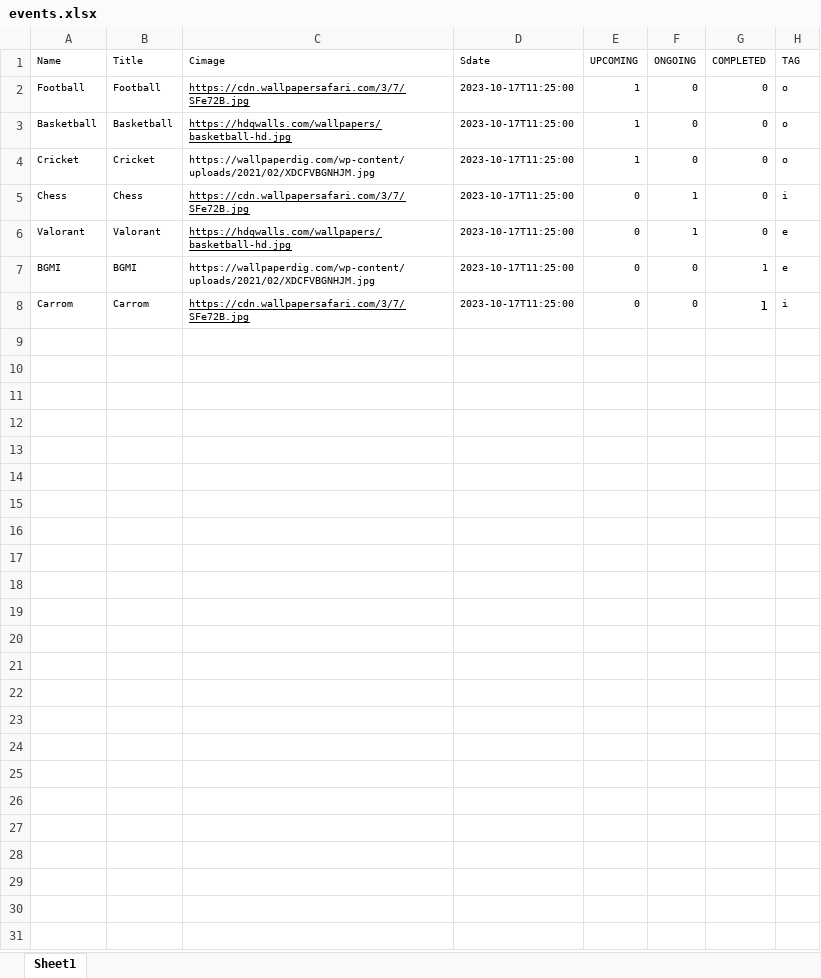
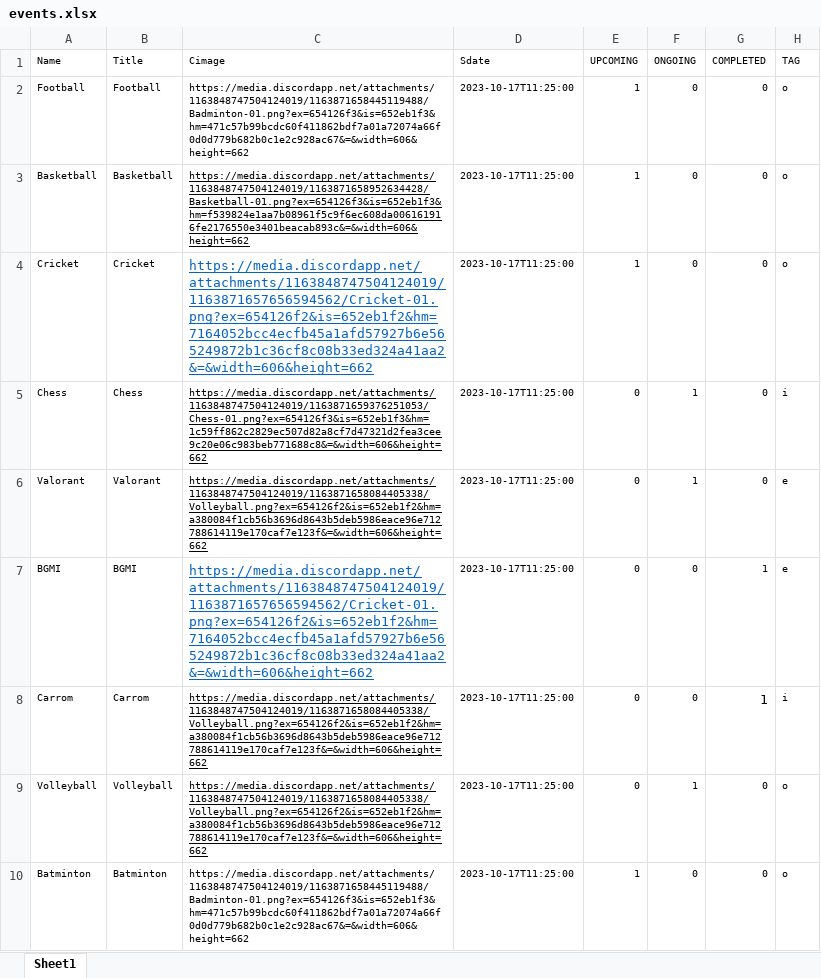
Before and after one commit to VKBRAWLER/gehusports, an Excel workbook: data/excel/events.xlsx, sheet Sheet1, drawn as a sheet; values as stored, in another font and other column widths than the file's, no borders; the diff names each change by its address in the sheet, - before the commit and + after, or states it on an @@ line.

Commit message:
event and sports image added

```diff
--- a/data/excel/events.xlsx (sheet Sheet1)
+++ b/data/excel/events.xlsx (sheet Sheet1)
-C2 (Cimage): https://cdn.wallpapersafari.com/3/7/SFe72B.jpg
+C2 (Cimage): https://media.discordapp.net/attachments/1163848747504124019/1163871658445119488/Badminton-01.png?ex=654126f3&is=652eb1f3&hm=471c57b99bcdc60f411862bdf7a01a72074a66f0d0d779b682b0c1e2c928ac67&=&width=606&height=662
-C2 underline: on
+C2 underline: off
-C3 (Cimage): https://hdqwalls.com/wallpapers/basketball-hd.jpg
+C3 (Cimage): https://media.discordapp.net/attachments/1163848747504124019/1163871658952634428/Basketball-01.png?ex=654126f3&is=652eb1f3&hm=f539824e1aa7b08961f5c9f6ec608da006161916fe2176550e3401beacab893c&=&width=606&height=662
-C4 (Cimage): https://wallpaperdig.com/wp-content/uploads/2021/02/XDCFVBGNHJM.jpg
+C4 (Cimage): https://media.discordapp.net/attachments/1163848747504124019/1163871657656594562/Cricket-01.png?ex=654126f2&is=652eb1f2&hm=7164052bcc4ecfb45a1afd57927b6e565249872b1c36cf8c08b33ed324a41aa2&=&width=606&height=662
@@ C4 underline: off → on, text colour: black → #0563C1, text size: larger @@
-C5 (Cimage): https://cdn.wallpapersafari.com/3/7/SFe72B.jpg
+C5 (Cimage): https://media.discordapp.net/attachments/1163848747504124019/1163871659376251053/Chess-01.png?ex=654126f3&is=652eb1f3&hm=1c59ff862c2829ec507d82a8cf7d47321d2fea3cee9c20e06c983beb771688c8&=&width=606&height=662
-C6 (Cimage): https://hdqwalls.com/wallpapers/basketball-hd.jpg
+C6 (Cimage): https://media.discordapp.net/attachments/1163848747504124019/1163871658084405338/Volleyball.png?ex=654126f2&is=652eb1f2&hm=a380084f1cb56b3696d8643b5deb5986eace96e712788614119e170caf7e123f&=&width=606&height=662
-C7 (Cimage): https://wallpaperdig.com/wp-content/uploads/2021/02/XDCFVBGNHJM.jpg
+C7 (Cimage): https://media.discordapp.net/attachments/1163848747504124019/1163871657656594562/Cricket-01.png?ex=654126f2&is=652eb1f2&hm=7164052bcc4ecfb45a1afd57927b6e565249872b1c36cf8c08b33ed324a41aa2&=&width=606&height=662
@@ C7 underline: off → on, text colour: black → #0563C1, text size: larger @@
-C8 (Cimage): https://cdn.wallpapersafari.com/3/7/SFe72B.jpg
+C8 (Cimage): https://media.discordapp.net/attachments/1163848747504124019/1163871658084405338/Volleyball.png?ex=654126f2&is=652eb1f2&hm=a380084f1cb56b3696d8643b5deb5986eace96e712788614119e170caf7e123f&=&width=606&height=662
+row 9: Volleyball | Volleyball | https://media.discordapp.net/attachments/1163848747504124019/1163871658084405338/Volleyball.png?ex=654126f2&is=652eb1f2&hm=a380084f1cb56b3696d8643b5deb5986eace96e712788614119e170caf7e123f&=&width=606&height=662 | 2023-10-17T11:25:00 | 0 | 1 | 0 | o
+row 10: Batminton | Batminton | https://media.discordapp.net/attachments/1163848747504124019/1163871658445119488/Badminton-01.png?ex=654126f3&is=652eb1f3&hm=471c57b99bcdc60f411862bdf7a01a72074a66f0d0d779b682b0c1e2c928ac67&=&width=606&height=662 | 2023-10-17T11:25:00 | 1 | 0 | 0 | o
```
Also changed, not shown: 9 other files.
